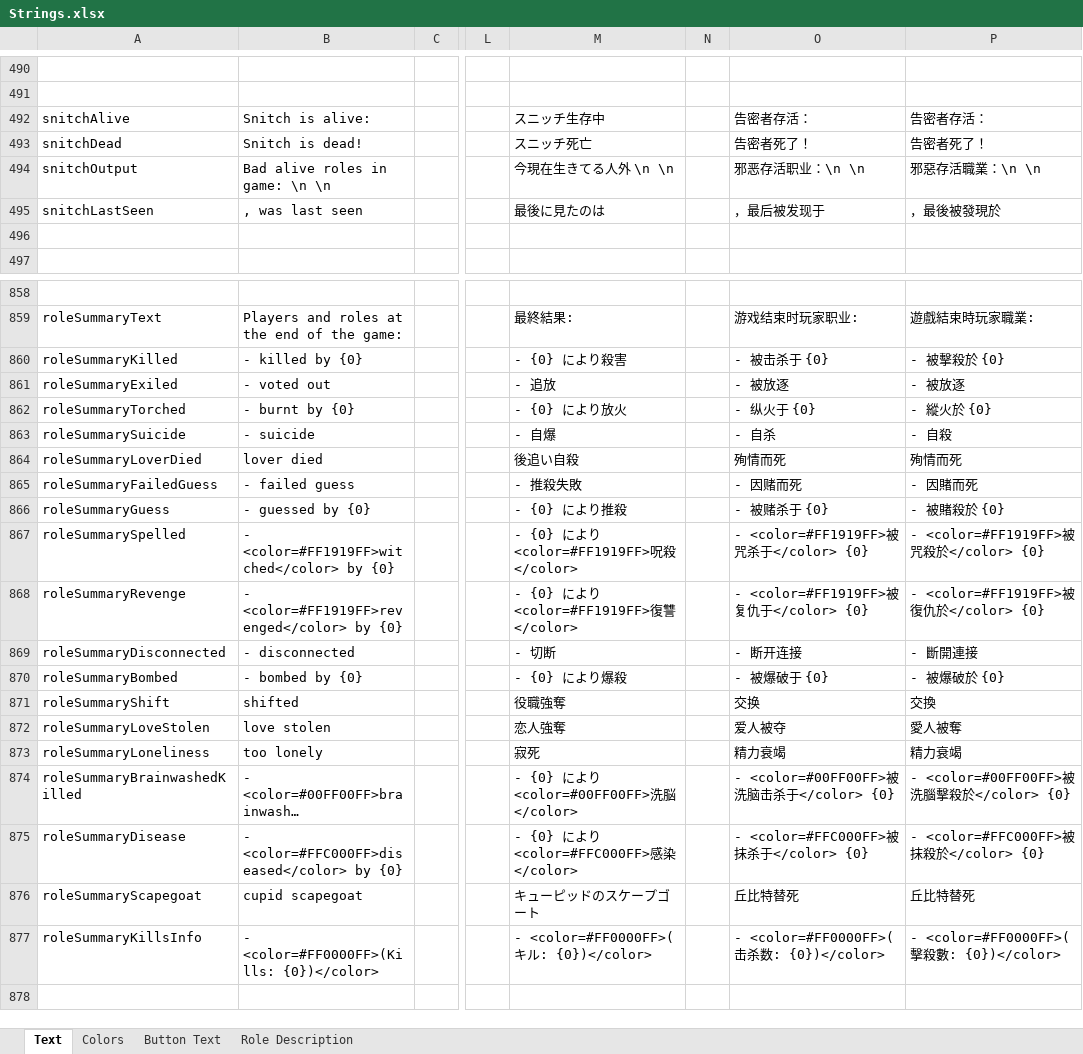
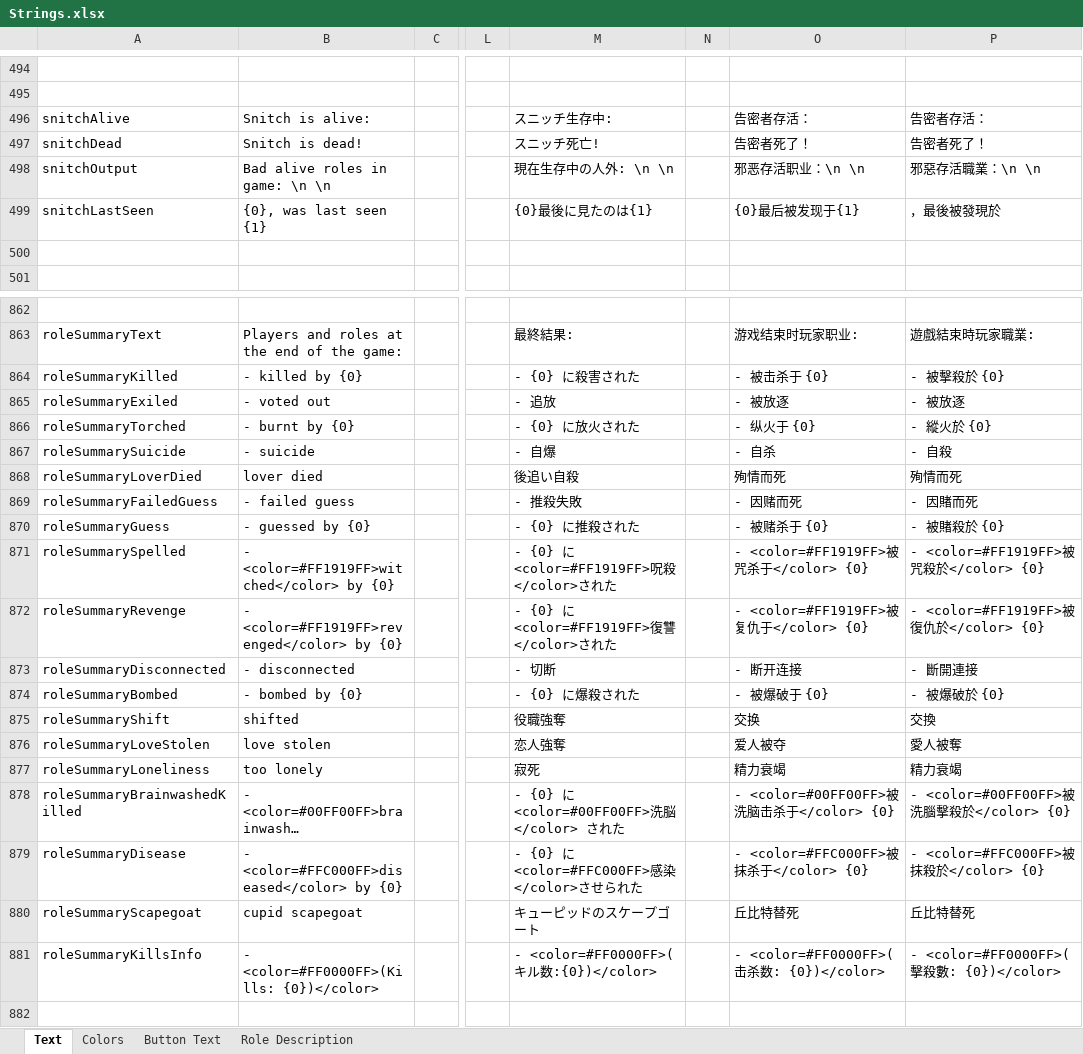
Before and after one commit to dabao40/TheOtherRolesGMIA, an Excel workbook: Strings.xlsx, sheet Text, drawn as a sheet; only a part is shown, gaps mark what is left out; long unchanged cells end in …; values as stored, in another font and other column widths than the file's, no borders; addresses are those after the commit; the diff covers the shown part only; the diff names each change by its address in the sheet, - before the commit and + after, or states it on an @@ line.

Commit message:
Update translations

```diff
--- a/Strings.xlsx (sheet Text)
+++ b/Strings.xlsx (sheet Text)
-M496: スニッチ生存中
+M496: スニッチ生存中:
-M497: スニッチ死亡
+M497: スニッチ死亡!
-M498: 今現在生きてる人外 \n \n
+M498: 現在生存中の人外: \n \n
-B499: , was last seen
+B499: {0}, was last seen {1}
-M499: 最後に見たのは
+M499: {0}最後に見たのは{1}
-O499: ，最后被发现于
+O499: {0}最后被发现于{1}
-M864: - {0} により殺害
+M864: - {0} に殺害された
-M866: - {0} により放火
+M866: - {0} に放火された
-M870: - {0} により推殺
+M870: - {0} に推殺された
-M871: - {0} により<color=#FF1919FF>呪殺</color>
+M871: - {0} に<color=#FF1919FF>呪殺</color>された
-M872: - {0} により<color=#FF1919FF>復讐</color>
+M872: - {0} に<color=#FF1919FF>復讐</color>された
-M874: - {0} により爆殺
+M874: - {0} に爆殺された
-M878: - {0} により<color=#00FF00FF>洗脳</color>
+M878: - {0} に<color=#00FF00FF>洗脳</color> された
-M879: - {0} により<color=#FFC000FF>感染</color>
+M879: - {0} に<color=#FFC000FF>感染</color>させられた
-M881: - <color=#FF0000FF>(キル: {0})</color>
+M881: - <color=#FF0000FF>(キル数:{0})</color>
```
Also changed, not shown: 6 added rows and 93 edited cells elsewhere in this sheet.
